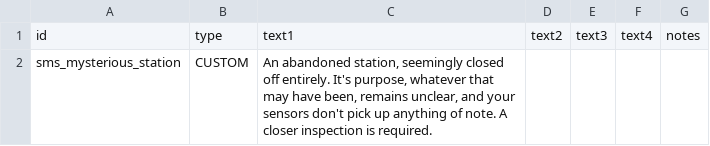
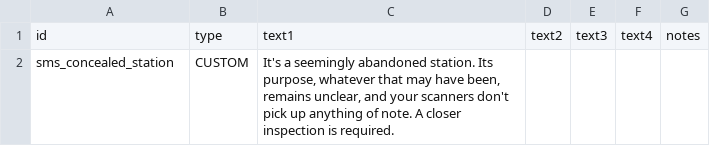
Before and after one commit to qcwxezda/Starsector-Ship-Mastery-System, a CSV file: data/strings/descriptions.csv, drawn as a sheet.

```diff
--- a/data/strings/descriptions.csv
+++ b/data/strings/descriptions.csv
@@ -1,2 +1,2 @@
 id,type,text1,text2,text3,text4,notes
-sms_mysterious_station,CUSTOM,"An abandoned station, seemingly closed off entirely. It's purpose, whatever that may have been, remains unclear, and your sensors don't pick up anything of note. A closer inspection is required.",,,,
+sms_concealed_station,CUSTOM,"It's a seemingly abandoned station. Its purpose, whatever that may have been, remains unclear, and your scanners don't pick up anything of note. A closer inspection is required.",,,,
```
Also changed, not shown: data/campaign/procgen/salvage_entity_gen_data.csv, data/hullmods/hull_mods.csv, 18 other files.
